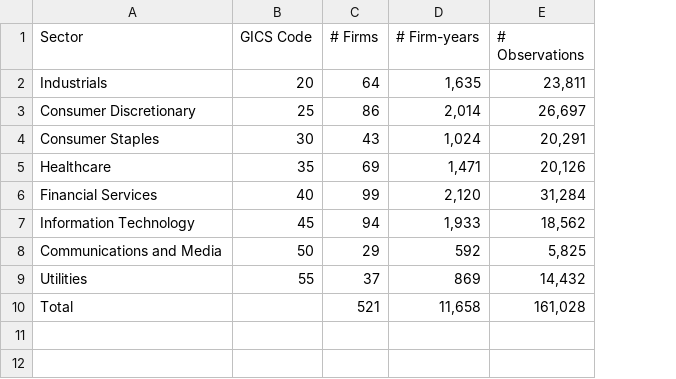
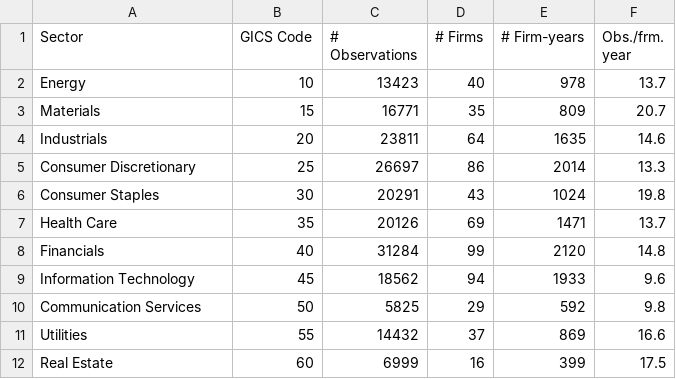
Before and after one commit to OrganizationDesign/homepage, a CSV file: data/coverage_by_sector.csv, drawn as a sheet; removed rows and columns are numbered as before the commit, all else as after; the diff names each change by its address in the sheet, - before the commit and + after, or states it on an @@ line.

```diff
--- a/data/coverage_by_sector.csv
+++ b/data/coverage_by_sector.csv
+column C (# Observations), rows 4-11: 23811 | 26697 | 20291 | 20126 | 31284 | 18562 | 5825 | 14432
-column E (# Observations), rows 2-9: 23,811 | 26,697 | 20,291 | 20,126 | 31,284 | 18,562 | 5,825 | 14,432
+column F (Obs./frm. year), rows 4-11: 14.6 | 13.3 | 19.8 | 13.7 | 14.8 | 9.6 | 9.8 | 16.6
+row 2: Energy | 10 | 13423 | 40 | 978 | 13.7
+row 3: Materials | 15 | 16771 | 35 | 809 | 20.7
-E4 (# Firm-years): 1,635
+E4 (# Firm-years): 1635
-E5 (# Firm-years): 2,014
+E5 (# Firm-years): 2014
-E6 (# Firm-years): 1,024
+E6 (# Firm-years): 1024
-A7 (Sector): Healthcare
+A7 (Sector): Health Care
-E7 (# Firm-years): 1,471
+E7 (# Firm-years): 1471
-A8 (Sector): Financial Services
+A8 (Sector): Financials
-E8 (# Firm-years): 2,120
+E8 (# Firm-years): 2120
-E9 (# Firm-years): 1,933
+E9 (# Firm-years): 1933
-A10 (Sector): Communications and Media
+A10 (Sector): Communication Services
-row 10: Total |  | 521 | 11,658 | 161,028
+row 12: Real Estate | 60 | 6999 | 16 | 399 | 17.5
```
Also changed, not shown: data/coverage_by_year.csv, 1 other file.
